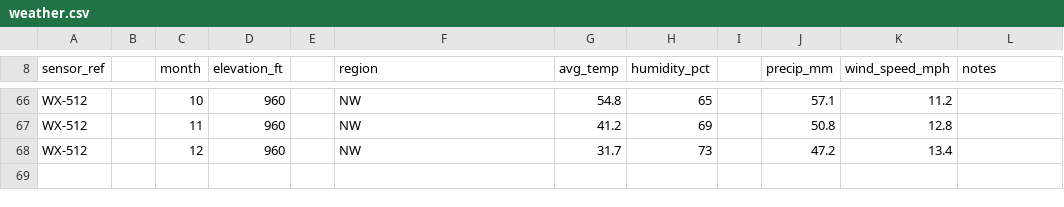
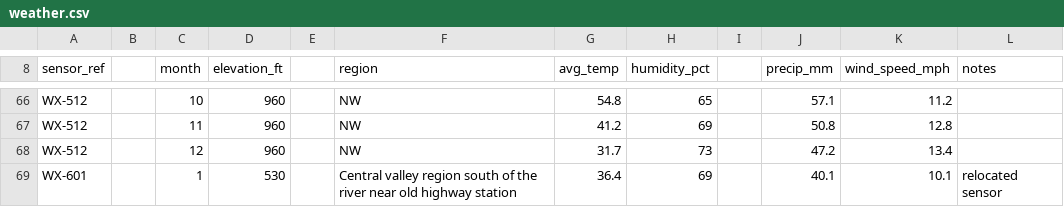
Before and after one commit to simonpcouch/plottwist, a CSV file: inst/data/weather.csv, drawn as a sheet; only a part is shown, gaps mark what is left out; the diff names each change by its address in the sheet, - before the commit and + after, or states it on an @@ line.

```diff
--- a/inst/data/weather.csv
+++ b/inst/data/weather.csv
+row 69: WX-601 |  | 1 | 530 |  | Central valley region south of the river near old highway station | 36.4 | 69 |  | 40.1 | 10.1 | relocated sensor
```
Also changed, not shown: 2 other files.
